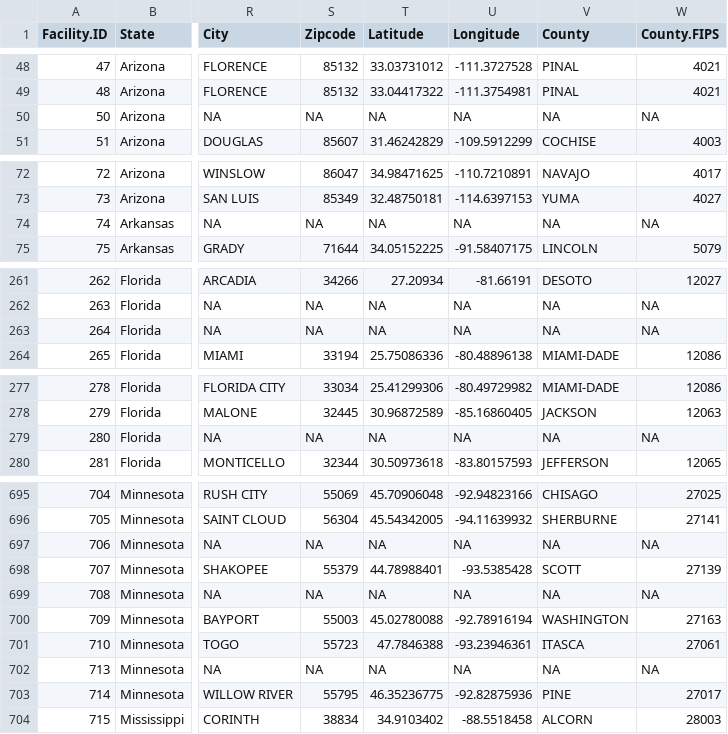
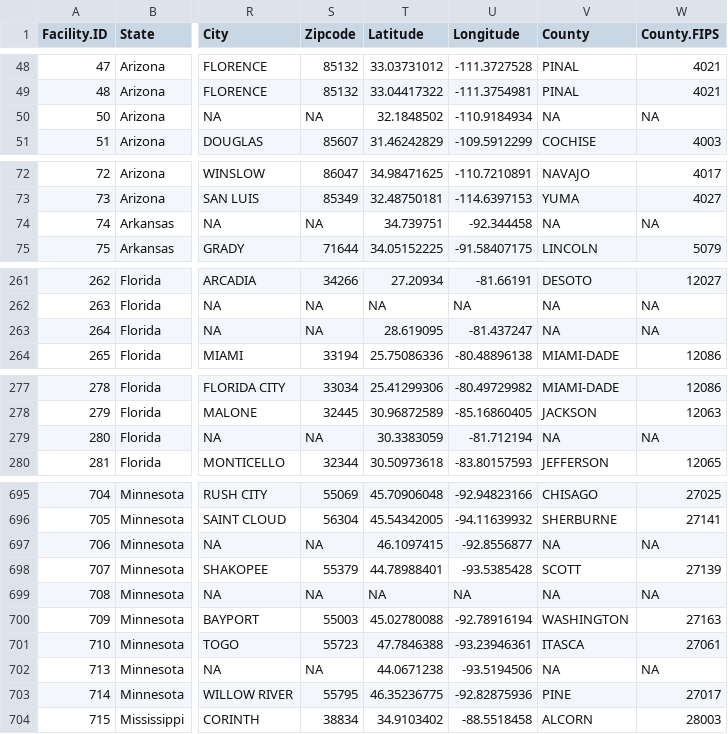
Before and after one commit to uclalawcovid19behindbars/facility_data, a CSV file: data/fac_data.csv, drawn as a sheet; only a part is shown, gaps mark what is left out; the diff covers the shown part only; the diff names each change by its address in the sheet, - before the commit and + after, or states it on an @@ line.

```diff
--- a/data/fac_data.csv
+++ b/data/fac_data.csv
-T50 (Latitude): NA
+T50 (Latitude): 32.1848502
-U50 (Longitude): NA
+U50 (Longitude): -110.9184934
-T74 (Latitude): NA
+T74 (Latitude): 34.739751
-U74 (Longitude): NA
+U74 (Longitude): -92.344458
-T263 (Latitude): NA
+T263 (Latitude): 28.619095
-U263 (Longitude): NA
+U263 (Longitude): -81.437247
-T279 (Latitude): NA
+T279 (Latitude): 30.3383059
-U279 (Longitude): NA
+U279 (Longitude): -81.712194
-T697 (Latitude): NA
+T697 (Latitude): 46.1097415
-U697 (Longitude): NA
+U697 (Longitude): -92.8556877
-T702 (Latitude): NA
+T702 (Latitude): 44.0671238
-U702 (Longitude): NA
+U702 (Longitude): -93.5194506
```
Also changed, not shown: 44 edited cells elsewhere in this file.
